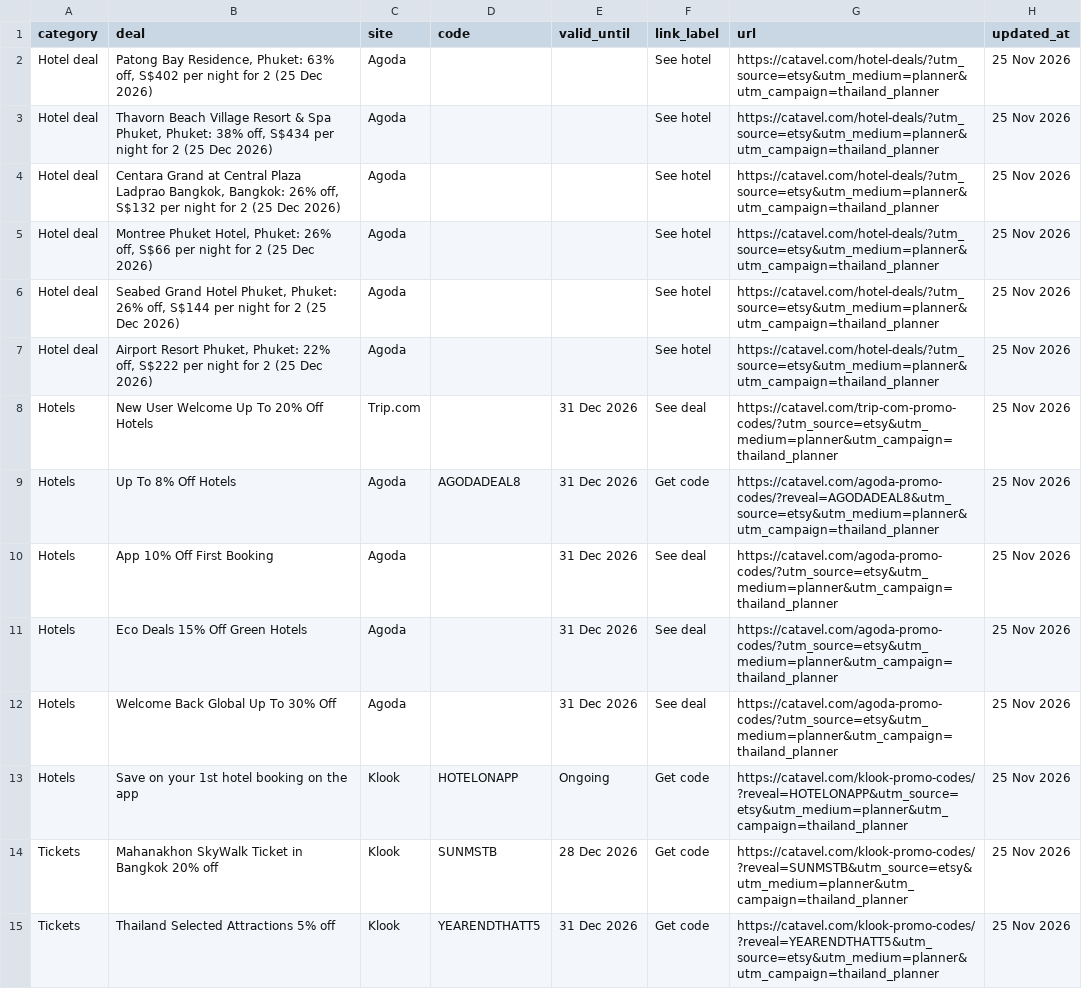
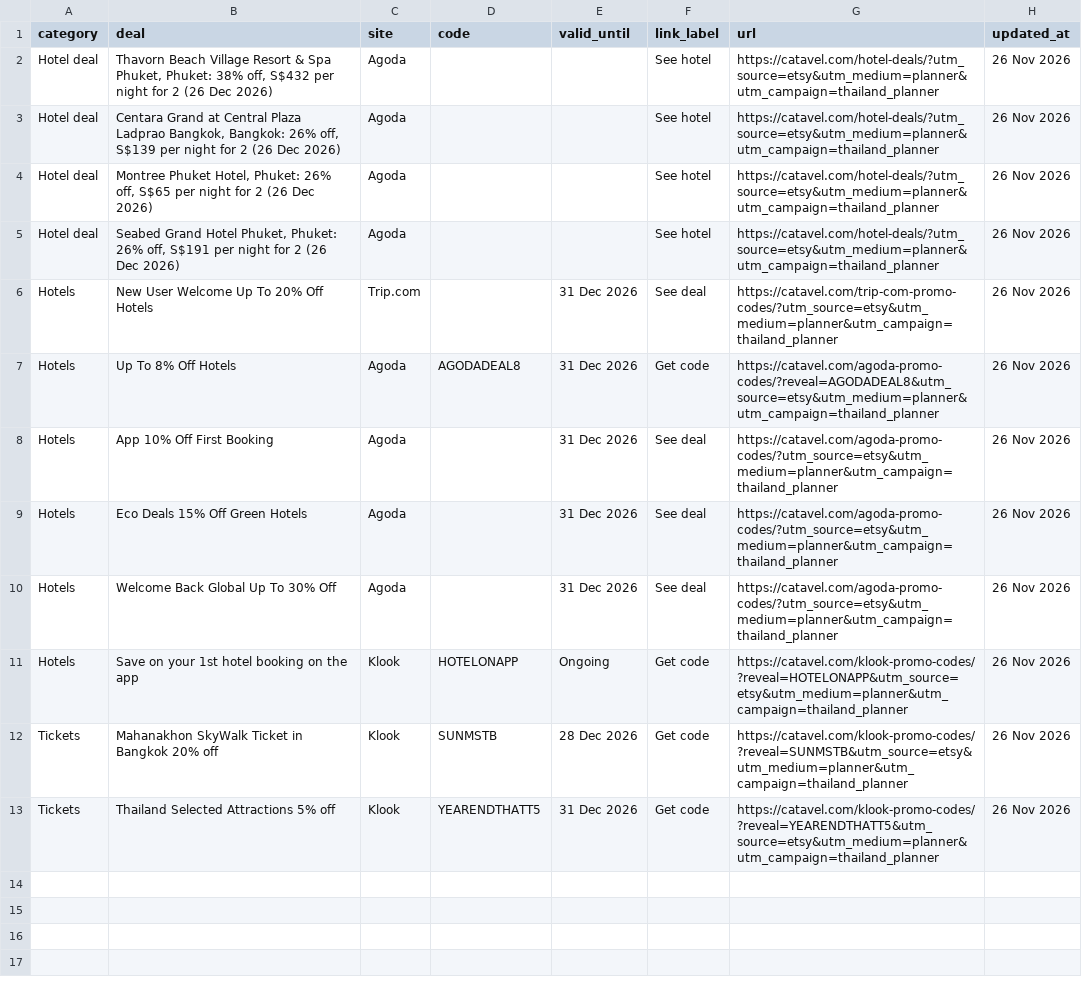
Before and after one commit to catavel/Catavel, a CSV file: feeds/planner-thailand.csv, drawn as a sheet.

Commit message:
chore: update planner feed thailand [2026-11-26]

```diff
--- a/feeds/planner-thailand.csv
+++ b/feeds/planner-thailand.csv
@@ -1,15 +1,13 @@
 category,deal,site,code,valid_until,link_label,url,updated_at
-Hotel deal,"Patong Bay Residence, Phuket: 63% off, S$402 per night for 2 (25 Dec 2026)",Agoda,,,See hotel,https://catavel.com/hotel-deals/?utm_source=etsy&utm_medium=planner&utm_campaign=thailand_planner,25 Nov 2026
-Hotel deal,"Thavorn Beach Village Resort & Spa Phuket, Phuket: 38% off, S$434 per night for 2 (25 Dec 2026)",Agoda,,,See hotel,https://catavel.com/hotel-deals/?utm_source=etsy&utm_medium=planner&utm_campaign=thailand_planner,25 Nov 2026
-Hotel deal,"Centara Grand at Central Plaza Ladprao Bangkok, Bangkok: 26% off, S$132 per night for 2 (25 Dec 2026)",Agoda,,,See hotel,https://catavel.com/hotel-deals/?utm_source=etsy&utm_medium=planner&utm_campaign=thailand_planner,25 Nov 2026
-Hotel deal,"Montree Phuket Hotel, Phuket: 26% off, S$66 per night for 2 (25 Dec 2026)",Agoda,,,See hotel,https://catavel.com/hotel-deals/?utm_source=etsy&utm_medium=planner&utm_campaign=thailand_planner,25 Nov 2026
-Hotel deal,"Seabed Grand Hotel Phuket, Phuket: 26% off, S$144 per night for 2 (25 Dec 2026)",Agoda,,,See hotel,https://catavel.com/hotel-deals/?utm_source=etsy&utm_medium=planner&utm_campaign=thailand_planner,25 Nov 2026
-Hotel deal,"Airport Resort Phuket, Phuket: 22% off, S$222 per night for 2 (25 Dec 2026)",Agoda,,,See hotel,https://catavel.com/hotel-deals/?utm_source=etsy&utm_medium=planner&utm_campaign=thailand_planner,25 Nov 2026
-Hotels,New User Welcome Up To 20% Off Hotels,Trip.com,,31 Dec 2026,See deal,https://catavel.com/trip-com-promo-codes/?utm_source=etsy&utm_medium=planner&utm_campaign=thailand_planner,25 Nov 2026
-Hotels,Up To 8% Off Hotels,Agoda,AGODADEAL8,31 Dec 2026,Get code,https://catavel.com/agoda-promo-codes/?reveal=AGODADEAL8&utm_source=etsy&utm_medium=planner&utm_campaign=thailand_planner,25 Nov 2026
-Hotels,App 10% Off First Booking,Agoda,,31 Dec 2026,See deal,https://catavel.com/agoda-promo-codes/?utm_source=etsy&utm_medium=planner&utm_campaign=thailand_planner,25 Nov 2026
-Hotels,Eco Deals 15% Off Green Hotels,Agoda,,31 Dec 2026,See deal,https://catavel.com/agoda-promo-codes/?utm_source=etsy&utm_medium=planner&utm_campaign=thailand_planner,25 Nov 2026
-Hotels,Welcome Back Global Up To 30% Off,Agoda,,31 Dec 2026,See deal,https://catavel.com/agoda-promo-codes/?utm_source=etsy&utm_medium=planner&utm_campaign=thailand_planner,25 Nov 2026
-Hotels,Save on your 1st hotel booking on the app,Klook,HOTELONAPP,Ongoing,Get code,https://catavel.com/klook-promo-codes/?reveal=HOTELONAPP&utm_source=etsy&utm_medium=planner&utm_campaign=thailand_planner,25 Nov 2026
-Tickets,Mahanakhon SkyWalk Ticket in Bangkok 20% off,Klook,SUNMSTB,28 Dec 2026,Get code,https://catavel.com/klook-promo-codes/?reveal=SUNMSTB&utm_source=etsy&utm_medium=planner&utm_campaign=thailand_planner,25 Nov 2026
-Tickets,Thailand Selected Attractions 5% off,Klook,YEARENDTHATT5,31 Dec 2026,Get code,https://catavel.com/klook-promo-codes/?reveal=YEARENDTHATT5&utm_source=etsy&utm_medium=planner&utm_campaign=thailand_planner,25 Nov 2026
+Hotel deal,"Thavorn Beach Village Resort & Spa Phuket, Phuket: 38% off, S$432 per night for 2 (26 Dec 2026)",Agoda,,,See hotel,https://catavel.com/hotel-deals/?utm_source=etsy&utm_medium=planner&utm_campaign=thailand_planner,26 Nov 2026
+Hotel deal,"Centara Grand at Central Plaza Ladprao Bangkok, Bangkok: 26% off, S$139 per night for 2 (26 Dec 2026)",Agoda,,,See hotel,https://catavel.com/hotel-deals/?utm_source=etsy&utm_medium=planner&utm_campaign=thailand_planner,26 Nov 2026
+Hotel deal,"Montree Phuket Hotel, Phuket: 26% off, S$65 per night for 2 (26 Dec 2026)",Agoda,,,See hotel,https://catavel.com/hotel-deals/?utm_source=etsy&utm_medium=planner&utm_campaign=thailand_planner,26 Nov 2026
+Hotel deal,"Seabed Grand Hotel Phuket, Phuket: 26% off, S$191 per night for 2 (26 Dec 2026)",Agoda,,,See hotel,https://catavel.com/hotel-deals/?utm_source=etsy&utm_medium=planner&utm_campaign=thailand_planner,26 Nov 2026
+Hotels,New User Welcome Up To 20% Off Hotels,Trip.com,,31 Dec 2026,See deal,https://catavel.com/trip-com-promo-codes/?utm_source=etsy&utm_medium=planner&utm_campaign=thailand_planner,26 Nov 2026
+Hotels,Up To 8% Off Hotels,Agoda,AGODADEAL8,31 Dec 2026,Get code,https://catavel.com/agoda-promo-codes/?reveal=AGODADEAL8&utm_source=etsy&utm_medium=planner&utm_campaign=thailand_planner,26 Nov 2026
+Hotels,App 10% Off First Booking,Agoda,,31 Dec 2026,See deal,https://catavel.com/agoda-promo-codes/?utm_source=etsy&utm_medium=planner&utm_campaign=thailand_planner,26 Nov 2026
+Hotels,Eco Deals 15% Off Green Hotels,Agoda,,31 Dec 2026,See deal,https://catavel.com/agoda-promo-codes/?utm_source=etsy&utm_medium=planner&utm_campaign=thailand_planner,26 Nov 2026
+Hotels,Welcome Back Global Up To 30% Off,Agoda,,31 Dec 2026,See deal,https://catavel.com/agoda-promo-codes/?utm_source=etsy&utm_medium=planner&utm_campaign=thailand_planner,26 Nov 2026
+Hotels,Save on your 1st hotel booking on the app,Klook,HOTELONAPP,Ongoing,Get code,https://catavel.com/klook-promo-codes/?reveal=HOTELONAPP&utm_source=etsy&utm_medium=planner&utm_campaign=thailand_planner,26 Nov 2026
+Tickets,Mahanakhon SkyWalk Ticket in Bangkok 20% off,Klook,SUNMSTB,28 Dec 2026,Get code,https://catavel.com/klook-promo-codes/?reveal=SUNMSTB&utm_source=etsy&utm_medium=planner&utm_campaign=thailand_planner,26 Nov 2026
+Tickets,Thailand Selected Attractions 5% off,Klook,YEARENDTHATT5,31 Dec 2026,Get code,https://catavel.com/klook-promo-codes/?reveal=YEARENDTHATT5&utm_source=etsy&utm_medium=planner&utm_campaign=thailand_planner,26 Nov 2026
```
